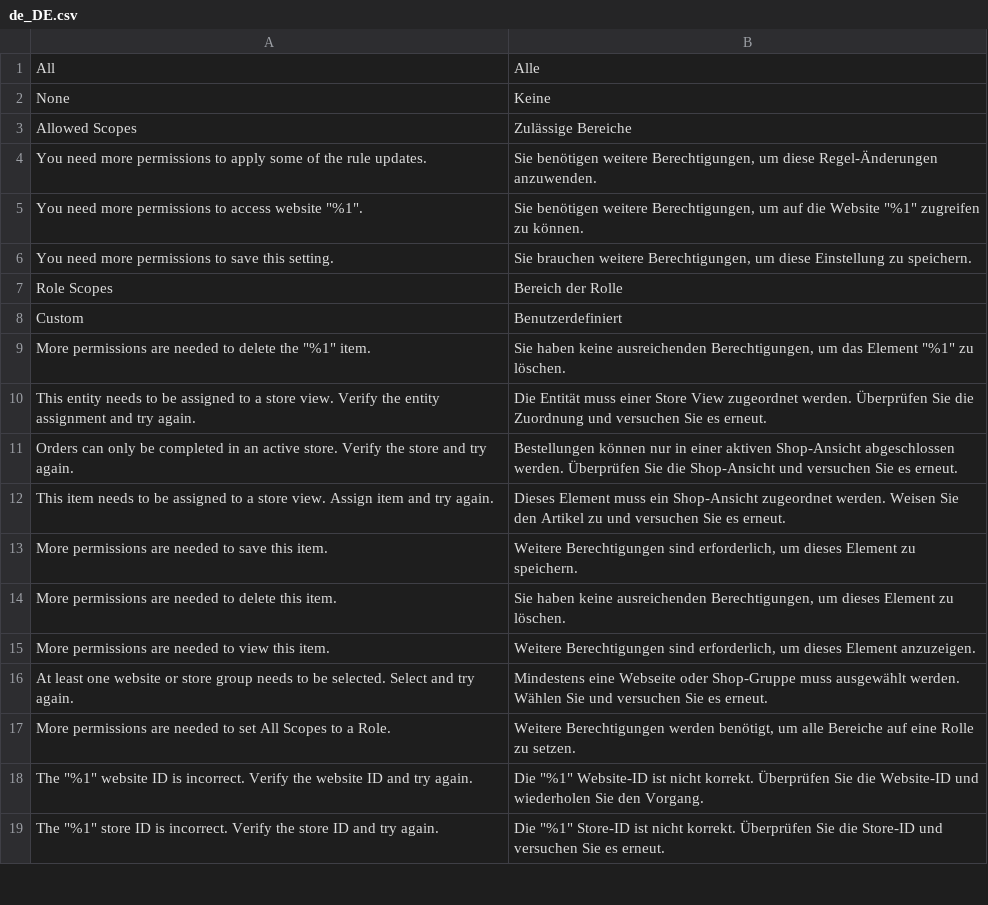
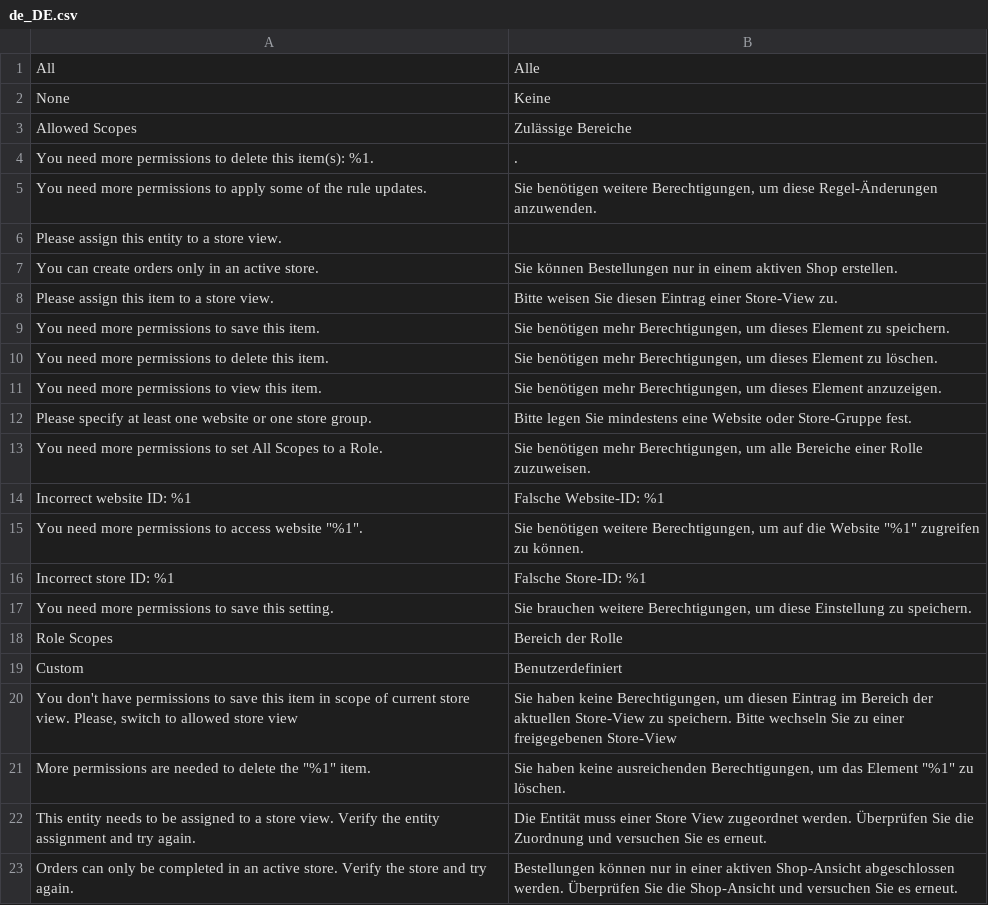
Before and after one commit to magento-l10n/language-de_DE, a CSV file: de_DE.csv, drawn as a sheet; only a part is shown; the shorter side is filled out with more unchanged rows.

Commit message:
Updating translations from Crowdin.

```diff
--- a/de_DE.csv
+++ b/de_DE.csv
@@ -3,4 +3,15 @@ None,Keine
 "Allowed Scopes","Zulässige Bereiche"
+"You need more permissions to delete this item(s): %1.",.
 "You need more permissions to apply some of the rule updates.","Sie benötigen weitere Berechtigungen, um diese Regel-Änderungen anzuwenden."
+"Please assign this entity to a store view.",
+"You can create orders only in an active store.","Sie können Bestellungen nur in einem aktiven Shop erstellen."
+"Please assign this item to a store view.","Bitte weisen Sie diesen Eintrag einer Store-View zu."
+"You need more permissions to save this item.","Sie benötigen mehr Berechtigungen, um dieses Element zu speichern."
+"You need more permissions to delete this item.","Sie benötigen mehr Berechtigungen, um dieses Element zu löschen."
+"You need more permissions to view this item.","Sie benötigen mehr Berechtigungen, um dieses Element anzuzeigen."
+"Please specify at least one website or one store group.","Bitte legen Sie mindestens eine Website oder Store-Gruppe fest."
+"You need more permissions to set All Scopes to a Role.","Sie benötigen mehr Berechtigungen, um alle Bereiche einer Rolle zuzuweisen."
+"Incorrect website ID: %1","Falsche Website-ID: %1"
 "You need more permissions to access website ""%1"".","Sie benötigen weitere Berechtigungen, um auf die Website ""%1"" zugreifen zu können."
+"Incorrect store ID: %1","Falsche Store-ID: %1"
 "You need more permissions to save this setting.","Sie brauchen weitere Berechtigungen, um diese Einstellung zu speichern."
@@ -8,2 +19,3 @@ None,Keine
 Custom,Benutzerdefiniert
+"You don't have permissions to save this item in scope of current store view. Please, switch to allowed store view","Sie haben keine Berechtigungen, um diesen Eintrag im Bereich der aktuellen Store-View zu speichern. Bitte wechseln Sie zu einer freigegebenen Store-View"
 "More permissions are needed to delete the ""%1"" item.","Sie haben keine ausreichenden Berechtigungen, um das Element ""%1"" zu löschen."
```
Also changed, not shown: 1 other file.
